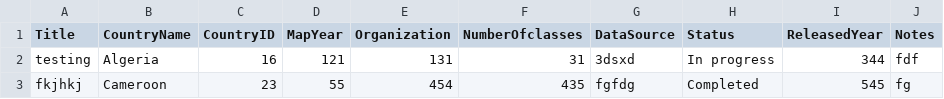
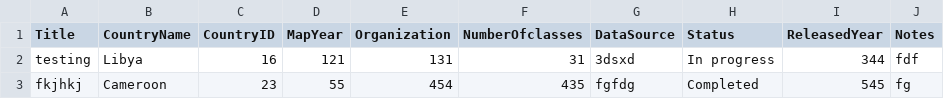
Before and after one commit to SERVIR/LULC_Inventory, a CSV file: files/template.csv, drawn as a sheet; only a part is shown; the diff names each change by its address in the sheet, - before the commit and + after, or states it on an @@ line.

```diff
--- a/files/template.csv
+++ b/files/template.csv
-B2 (CountryName): Algeria
+B2 (CountryName): Libya
```
Also changed, not shown: 15 other files.
